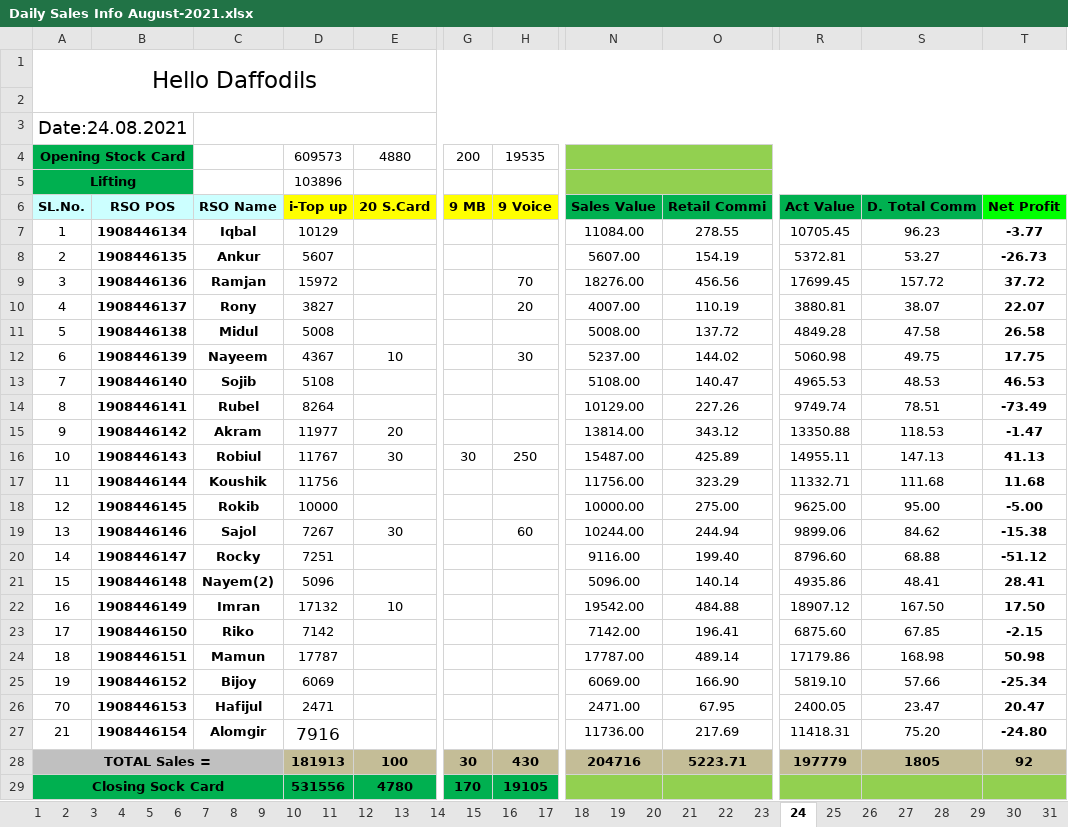
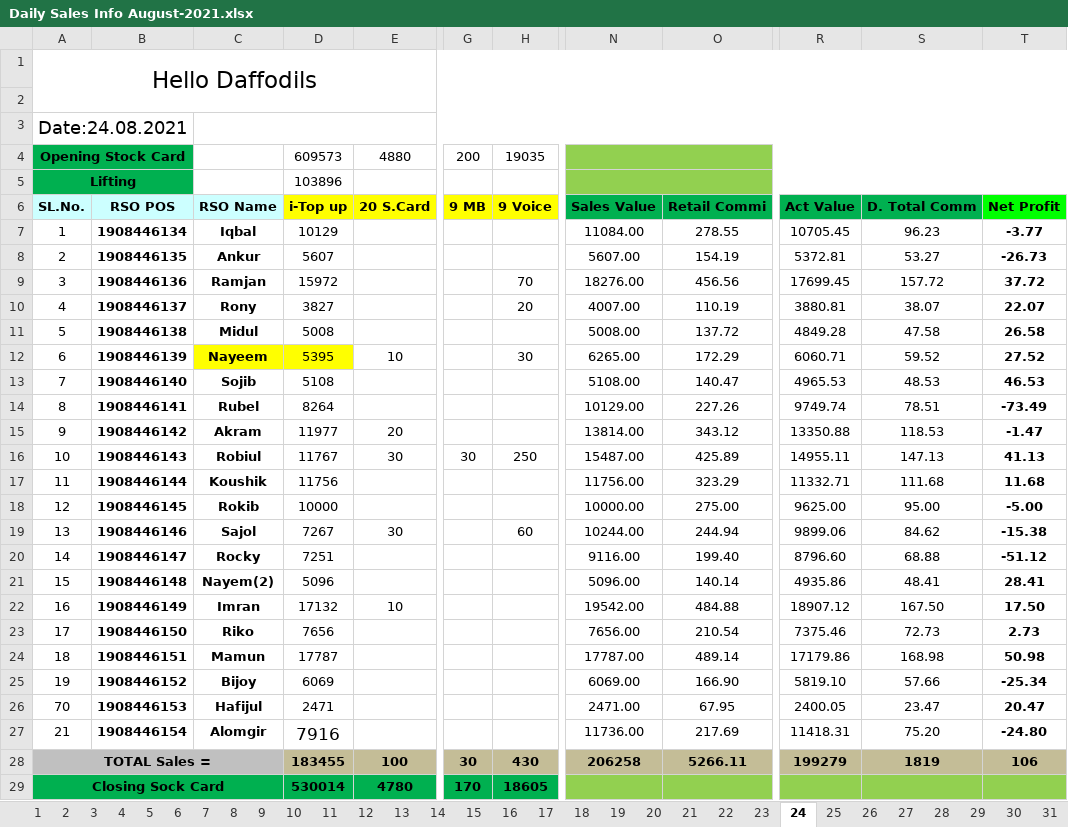
Before and after one commit to aliulkabir/hd, an Excel workbook: August'21/25.08.2021/Daily Sales Info August-2021.xlsx, sheet 24, drawn as a sheet; only a part is shown, gaps mark what is left out; values as stored, in another font and other column widths than the file's, no borders; conditional formats not drawn; the diff names each change by its address in the sheet, - before the commit and + after, or states it on an @@ line.

```diff
--- a/August'21/25.08.2021/Daily Sales Info August-2021.xlsx (sheet 24)
+++ b/August'21/25.08.2021/Daily Sales Info August-2021.xlsx (sheet 24)
-H4: 19535
+H4: 19035
-C12:D12 fill: none
+C12:D12 fill: #FFFF00
-D12: 4367
+D12: 5395
-N12: 5237.00
+N12: 6265.00
-O12: 144.02
+O12: 172.29
-R12: 5060.98
+R12: 6060.71
-S12: 49.75
+S12: 59.52
-T12: 17.75
+T12: 27.52
-D23: 7142
+D23: 7656
-N23: 7142.00
+N23: 7656.00
-O23: 196.41
+O23: 210.54
-R23: 6875.60
+R23: 7375.46
-S23: 67.85
+S23: 72.73
-T23: -2.15
+T23: 2.73
-D28: 181913
+D28: 183455
-N28: 204716
+N28: 206258
-O28: 5223.71
+O28: 5266.11
-R28: 197779
+R28: 199279
-S28: 1805
+S28: 1819
-T28: 92
+T28: 106
-D29: 531556
+D29: 530014
-H29: 19105
+H29: 18605
```
Also changed, not shown: sheet 25, sheet Total, sheet 31, sheet 30, sheet 26, sheet 27, 25 more sheets, hidden cells, August'21/25.08.2021/Bank Statement August-2021.xlsx, 14 other files.
